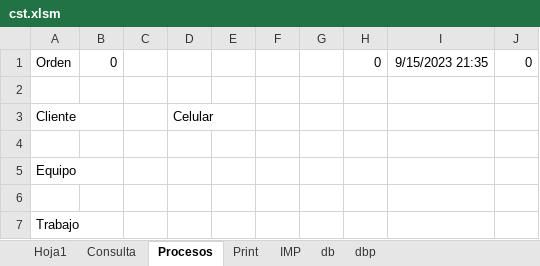
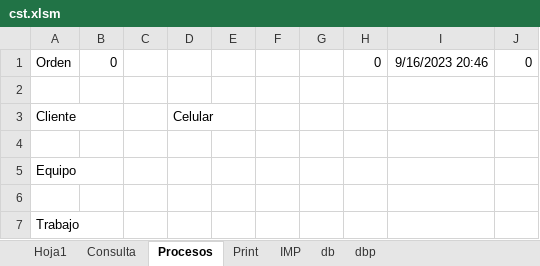
Before and after one commit to armandLizarazo/gtech, an Excel workbook: jonathan/cst.xlsm, sheet Procesos, drawn as a sheet; values as stored, in another font and other column widths than the file's, no borders; charts and pictures not drawn; the diff names each change by its address in the sheet, - before the commit and + after, or states it on an @@ line.

```diff
--- a/jonathan/cst.xlsm (sheet Procesos)
+++ b/jonathan/cst.xlsm (sheet Procesos)
-I1: 9/15/2023 21:35
+I1: 9/16/2023 20:46
```
Also changed, not shown: sheet db, sheet Hoja1, sheet Print, 2 other files.
